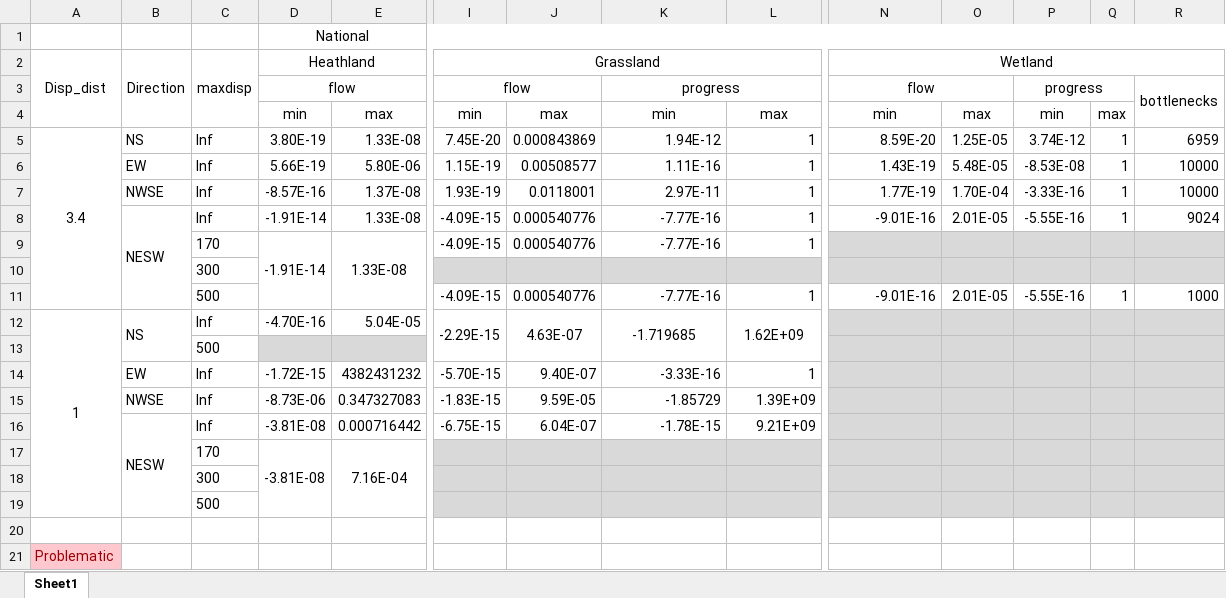
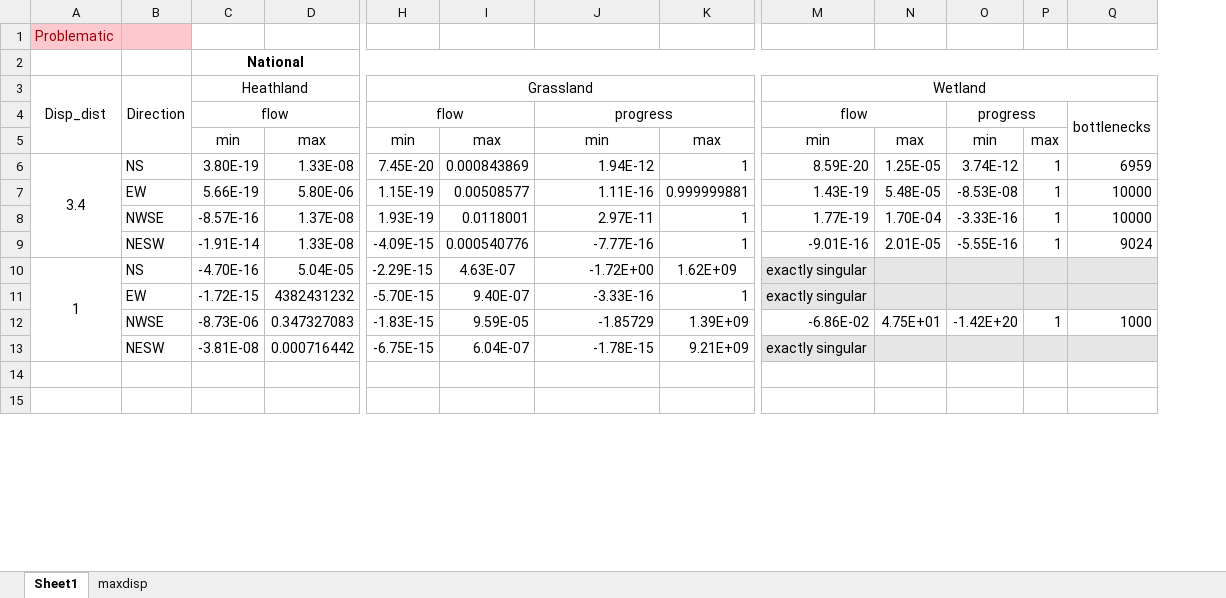
Before and after one commit to Claudia-Gutierrez/Condatis4NatRec, an Excel workbook: summary.xlsx, sheet Sheet1, drawn as a sheet; only a part is shown, gaps mark what is left out; values as stored, in another font and other column widths than the file's, no borders; conditional formats not drawn; removed rows and columns are numbered as before the commit, all else as after; rows hold the shown columns only; the diff covers the shown part only; the diff names each change by its address in the sheet, - before the commit and + after, or states it on an @@ line.

```diff
--- a/summary.xlsx (sheet Sheet1)
+++ b/summary.xlsx (sheet Sheet1)
+sheet tab: maxdisp
-column C, rows 2-8: maxdisp |  |  | Inf | Inf | Inf | Inf; row 12: Inf; rows 14-16: all Inf
+row 1: Problematic
-C2 bold: off
+C2 bold: on
-K7: 1
+K7: 0.999999881
-B8:B11 merged
-row 9:  |  | 170 | -1.91E-14 | 1.33E-08 | -4.09E-15 | 0.000540776 | -7.77E-16 | 1
-row 10:  |  | 300
-row 11:  |  | 500 |  |  | -4.09E-15 | 0.000540776 | -7.77E-16 | 1 | -9.01E-16 | 2.01E-05 | -5.55E-16 | 1 | 1000
-B12:B13 merged
-I12:I13 merged
-J12:J13 merged
-J10: -1.719685
+J10: -1.72E+00
-J10 alignment: center
+J10 alignment: right
-K12:K13 merged
-L12:L13 merged
-M10: (empty)
+M10: exactly singular
-row 13:  |  | 500
-M11: (empty)
+M11: exactly singular
-M12: (empty)
+M12: -6.86E-02
-M12:Q12 fill: #D9D9D9
+M12:Q12 fill: none
-N12: (empty)
+N12: 4.75E+01
-O12: (empty)
+O12: -1.42E+20
-P12: (empty)
+P12: 1
-Q12: (empty)
+Q12: 1000
-B16:B19 merged
-M13: (empty)
+M13: exactly singular
-row 17:  |  | 170 | -3.81E-08 | 7.16E-04
-row 18:  |  | 300
-row 19:  |  | 500
-A15: Problematic
+A15: (empty)
-A15 fill: #FFC7CE
+A15 fill: none
```
Also changed, not shown: 12 added rows, 1 removed row, 1 edited cell and cell formats elsewhere in this sheet, 7 other files.
